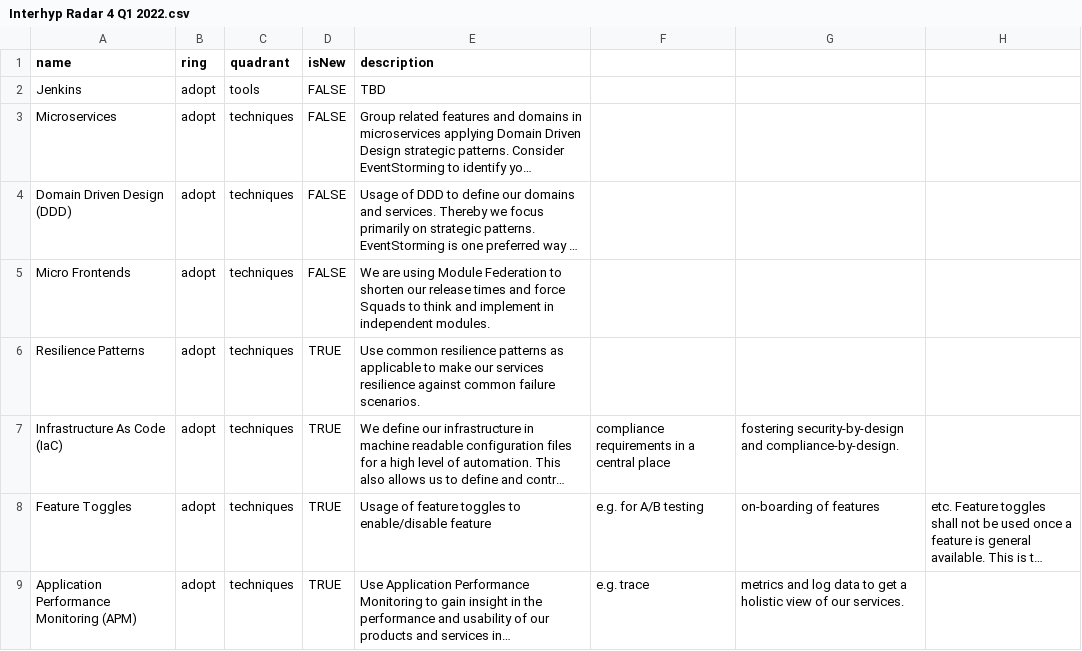
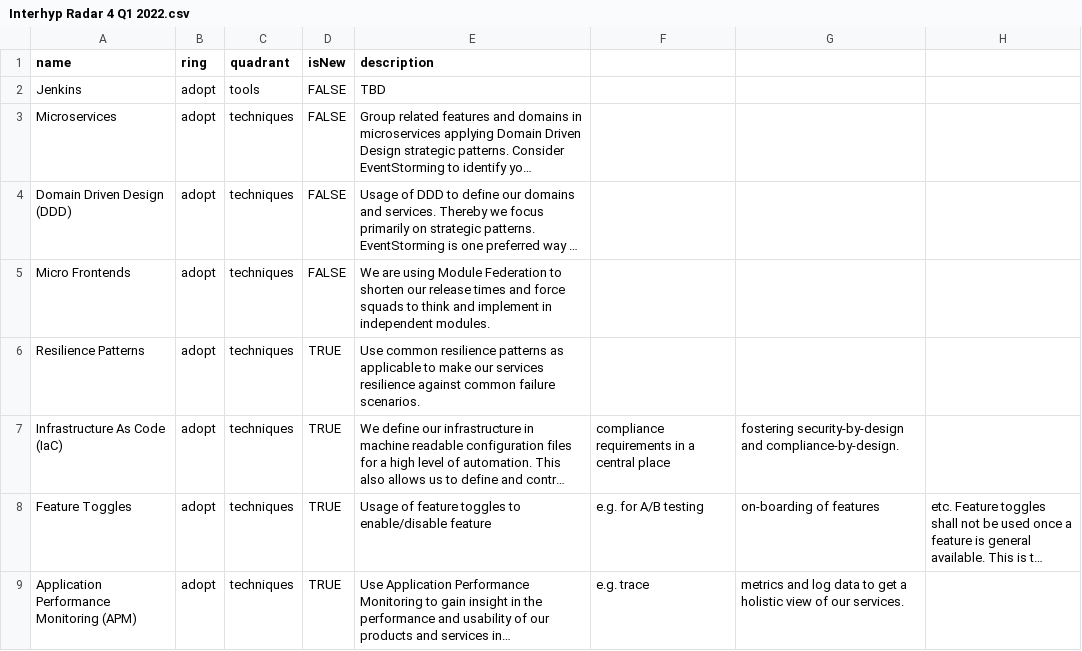
Before and after one commit to Interhyp/tech-radar, a CSV file: Interhyp Radar 4 Q1 2022.csv, drawn as a sheet; only a part is shown; long unchanged cells end in …; the diff names each change by its address in the sheet, - before the commit and + after, or states it on an @@ line.

Commit message:
Update Interhyp Radar 4 Q1 2022.csv

```diff
--- a/Interhyp Radar 4 Q1 2022.csv
+++ b/Interhyp Radar 4 Q1 2022.csv
-E5 (description): …and force Squads to think…
+E5 (description): …and force squads to think…
```
